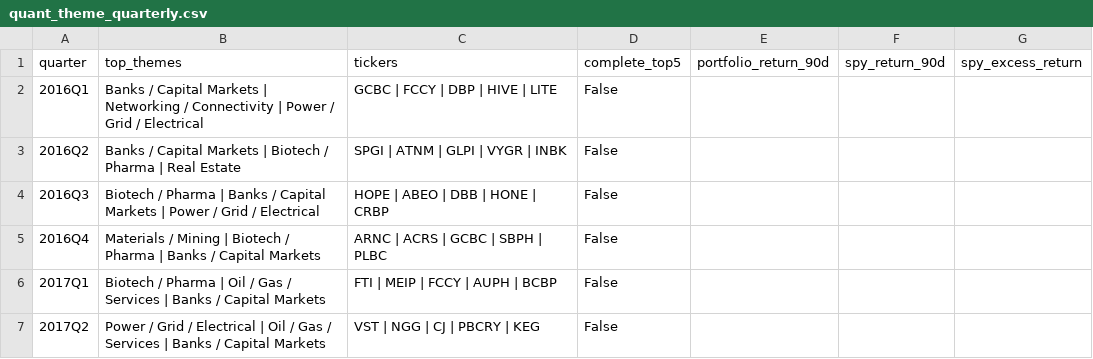
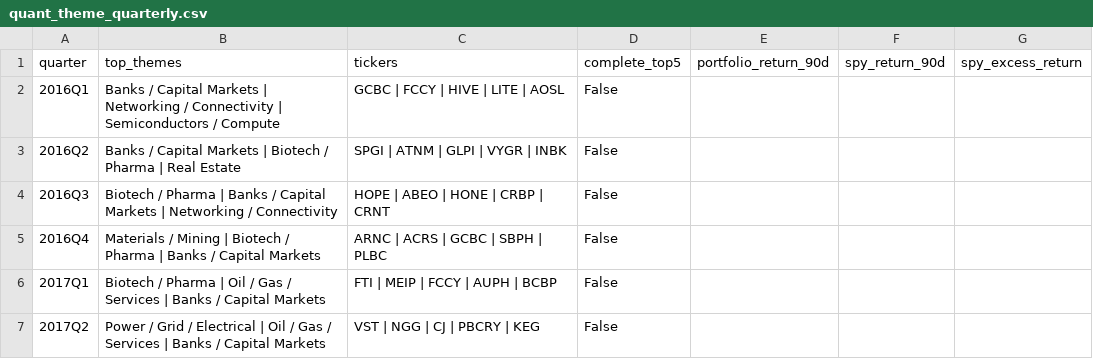
Before and after one commit to irisliu1214/13f-backtest, a CSV file: results/quant_theme_quarterly.csv, drawn as a sheet; only a part is shown.

```diff
--- a/results/quant_theme_quarterly.csv
+++ b/results/quant_theme_quarterly.csv
@@ -1,5 +1,5 @@
 quarter,top_themes,tickers,complete_top5,portfolio_return_90d,spy_return_90d,spy_excess_return
-2016Q1,Banks / Capital Markets | Networking / Connectivity | Power / Grid / Electrical,GCBC | FCCY | DBP | HIVE | LITE,False,,,
+2016Q1,Banks / Capital Markets | Networking / Connectivity | Semiconductors / Compute,GCBC | FCCY | HIVE | LITE | AOSL,False,,,
 2016Q2,Banks / Capital Markets | Biotech / Pharma | Real Estate,SPGI | ATNM | GLPI | VYGR | INBK,False,,,
-2016Q3,Biotech / Pharma | Banks / Capital Markets | Power / Grid / Electrical,HOPE | ABEO | DBB | HONE | CRBP,False,,,
+2016Q3,Biotech / Pharma | Banks / Capital Markets | Networking / Connectivity,HOPE | ABEO | HONE | CRBP | CRNT,False,,,
 2016Q4,Materials / Mining | Biotech / Pharma | Banks / Capital Markets,ARNC | ACRS | GCBC | SBPH | PLBC,False,,,
```
Also changed, not shown: results/quant_theme_constituents.csv, results/quant_theme_rankings.csv, 2 other files.
